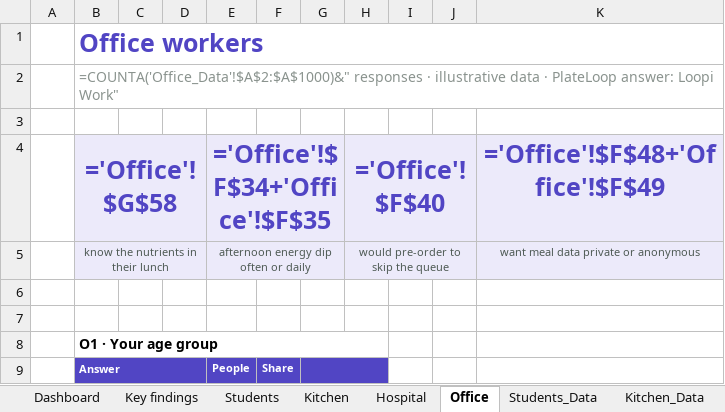
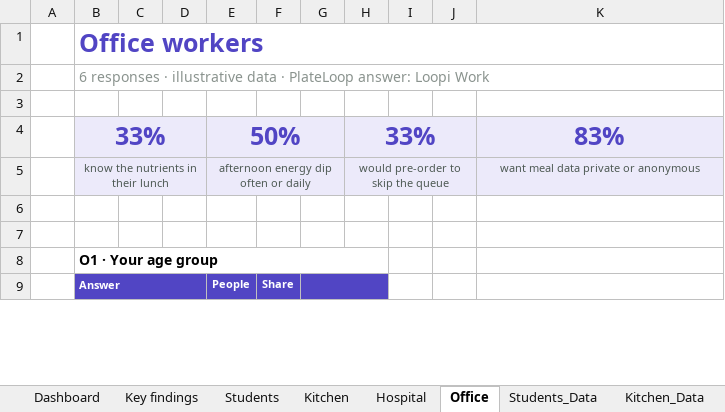
Before and after one commit to 8jiwoo/plateloop, an Excel workbook: docs/survey/plateloop-survey-analysis.xlsx, sheet Office, drawn as a sheet; only a part is shown; values as stored, in another font and other column widths than the file's, no borders; formulas without a stored value are shown as written; charts and pictures and conditional formats not drawn; removed rows and columns are numbered as before the commit, all else as after; the diff covers the shown part only; the diff names each change by its address in the sheet, - before the commit and + after, or states it on an @@ line.

Commit message:
Survey outputs: chart-led findings, readable data sheets, headline numbers in Key findings

```diff
--- a/docs/survey/plateloop-survey-analysis.xlsx (sheet Office)
+++ b/docs/survey/plateloop-survey-analysis.xlsx (sheet Office)
-B2: =COUNTA('Office_Data'!$A$2:$A$1000)&" responses · illustrative data · PlateLoop answer: Loopi Work"
+B2: 6 responses · illustrative data · PlateLoop answer: Loopi Work
-row 4:  | ='Office'!$G$58 |  |  | ='Office'!$F$34+'Office'!$F$35 |  |  | ='Office'!$F$40 |  |  | ='Office'!$F$48+'Office'!$F$49
+row 4:  | 33% |  |  | 50% |  |  | 33% |  |  | 83%
```
Also changed, not shown: 24 added rows and 24 removed rows elsewhere in this sheet, sheet Students, sheet Hospital, sheet Kitchen, sheet Kitchen_Data, sheet Office_Data, sheet Hospital_Data, 3 more sheets, charts or pictures, 3 other files.
